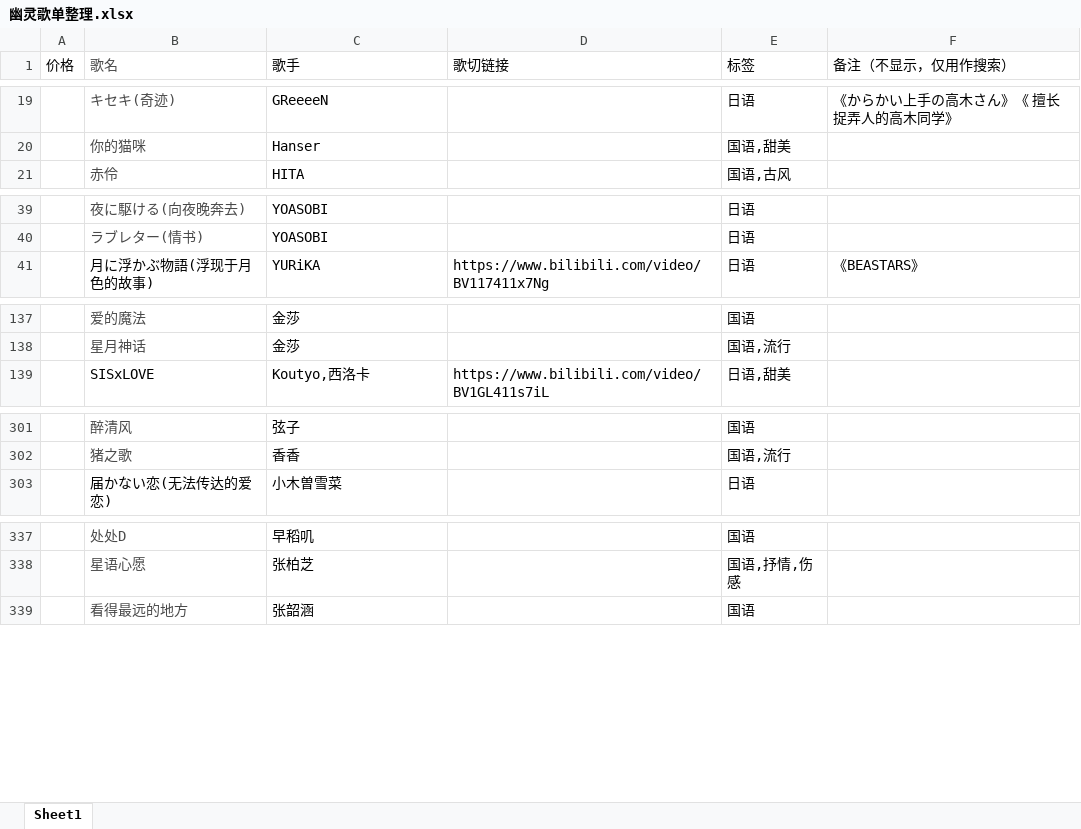
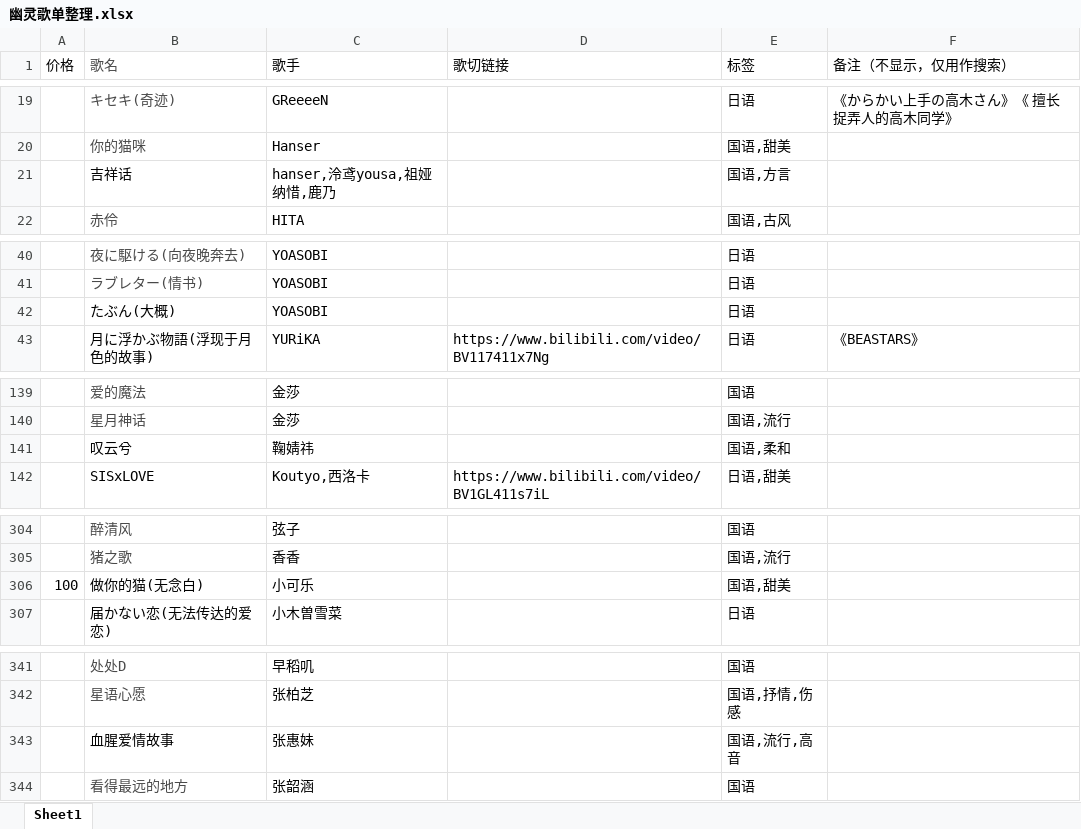
Before and after one commit to Jeffz615/v-song-list, an Excel workbook: 幽灵歌单整理.xlsx, sheet Sheet1, drawn as a sheet; only a part is shown, gaps mark what is left out; values as stored, in another font and other column widths than the file's, no borders; the diff covers the shown part only; the diff names each change by its address in the sheet, - before the commit and + after, or states it on an @@ line.

```diff
--- a/幽灵歌单整理.xlsx (sheet Sheet1)
+++ b/幽灵歌单整理.xlsx (sheet Sheet1)
+row 21:  | 吉祥话 | hanser,泠鸢yousa,祖娅纳惜,鹿乃 |  | 国语,方言
+row 42:  | たぶん(大概) | YOASOBI |  | 日语
+row 141:  | 叹云兮 | 鞠婧祎 |  | 国语,柔和
+row 306: 100 | 做你的猫(无念白) | 小可乐 |  | 国语,甜美
+row 343:  | 血腥爱情故事 | 张惠妹 |  | 国语,流行,高音
```
Also changed, not shown: 1 added row elsewhere in this sheet, 1 other file.
